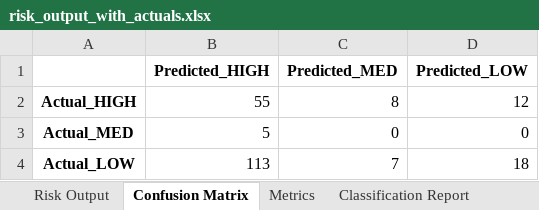
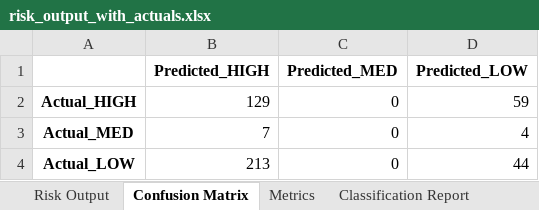
Before and after one commit to Datarunt/Vendor_Delivery_Risk, an Excel workbook: Data/Performance/risk_output_with_actuals.xlsx, sheet Confusion Matrix, drawn as a sheet; values as stored, in another font and other column widths than the file's, no borders; the diff names each change by its address in the sheet, - before the commit and + after, or states it on an @@ line.

```diff
--- a/Data/Performance/risk_output_with_actuals.xlsx (sheet Confusion Matrix)
+++ b/Data/Performance/risk_output_with_actuals.xlsx (sheet Confusion Matrix)
-B2 (Predicted_HIGH): 55
+B2 (Predicted_HIGH): 129
-C2 (Predicted_MED): 8
+C2 (Predicted_MED): 0
-D2 (Predicted_LOW): 12
+D2 (Predicted_LOW): 59
-B3 (Predicted_HIGH): 5
+B3 (Predicted_HIGH): 7
-D3 (Predicted_LOW): 0
+D3 (Predicted_LOW): 4
-B4 (Predicted_HIGH): 113
+B4 (Predicted_HIGH): 213
-C4 (Predicted_MED): 7
+C4 (Predicted_MED): 0
-D4 (Predicted_LOW): 18
+D4 (Predicted_LOW): 44
```
Also changed, not shown: sheet Risk Output, sheet Classification Report, sheet Metrics, 2 other files.
